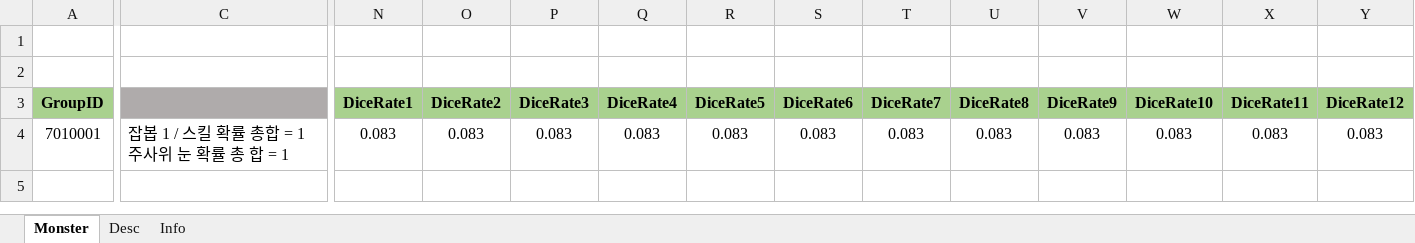
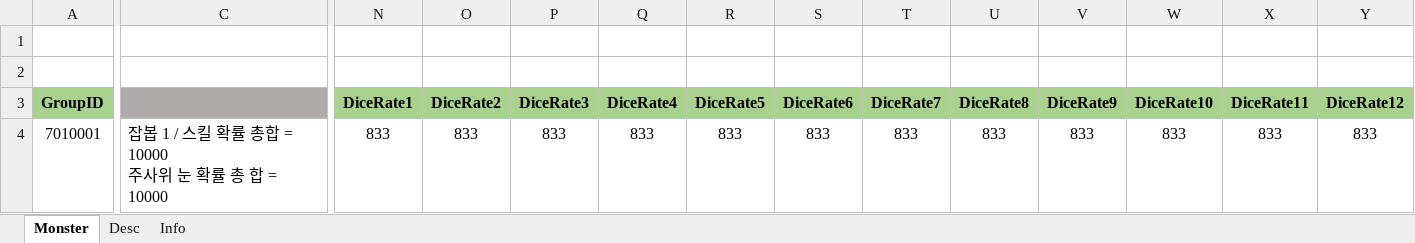
Before and after one commit to wkEatqua/wk, an Excel workbook: Excel/BattleMonster.xlsx, sheet Monster, drawn as a sheet; only a part is shown, gaps mark what is left out; values as stored, in another font and other column widths than the file's, no borders; conditional formats not drawn; ↵ is a line break in a cell; the diff covers the shown part only; the diff names each change by its address in the sheet, - before the commit and + after, or states it on an @@ line.

Commit message:
엑셀 데이터 수정
엑셀 시트 추가 및 이름 변경
DailyCard > AttendanceCard
DailyCardReward > AttendanceCardReward
테이블 추가 누적 보상 관련 시트 추가 제작 > AttendanceCardGageReward
Reward > 2개로 분류 및 추가 / StoryReward(메인 스토리 진행 시 보상), WorldReward(챕터 및 세계관 보상)
아이템 시트 제작 > Item / [별사탕] 아이템 관련 정보 추가

BattleOption 테이블
확률 만분법 변경
MainApplyRate 열
MainApplyFloat 열
SubApplyFloat 열
ChararcterID 값 변경
GroupID = 5010001 [왁굳_캐릭터] 관련 값

BattleSkill 테이블
영역 구분 행 추가

Hero 테이블
칼럼 이름 변경
A열 / ID > GroupID

Global 테이블
초기화 시간 열 생성
ResetTime

BattleMonster 테이블
확률 만분법 변경
DiceRate1~12열
SelectBaseRate1~6
UseDownRate1~6

GameText
[별사탕] 아이템 관련 정보 추가

```diff
--- a/Excel/BattleMonster.xlsx (sheet Monster)
+++ b/Excel/BattleMonster.xlsx (sheet Monster)
-C4: 잡봅 1 / 스킬 확률 총합 = 1 ↵ 주사위 눈 확률 총 합 = 1
+C4: 잡봅 1 / 스킬 확률 총합 = 10000 ↵ 주사위 눈 확률 총 합 = 10000
-N4 (DiceRate1): 0.083
+N4 (DiceRate1): 833
-O4 (DiceRate2): 0.083
+O4 (DiceRate2): 833
-P4 (DiceRate3): 0.083
+P4 (DiceRate3): 833
-Q4 (DiceRate4): 0.083
+Q4 (DiceRate4): 833
-R4 (DiceRate5): 0.083
+R4 (DiceRate5): 833
-S4 (DiceRate6): 0.083
+S4 (DiceRate6): 833
-T4 (DiceRate7): 0.083
+T4 (DiceRate7): 833
-U4 (DiceRate8): 0.083
+U4 (DiceRate8): 833
-V4 (DiceRate9): 0.083
+V4 (DiceRate9): 833
-W4 (DiceRate10): 0.083
+W4 (DiceRate10): 833
-X4 (DiceRate11): 0.083
+X4 (DiceRate11): 833
-Y4 (DiceRate12): 0.083
+Y4 (DiceRate12): 833
```
Also changed, not shown: 12 edited cells elsewhere in this sheet, Excel/BattleOption.xlsx, Excel/BattleSkill.xlsx, 15 other files.
